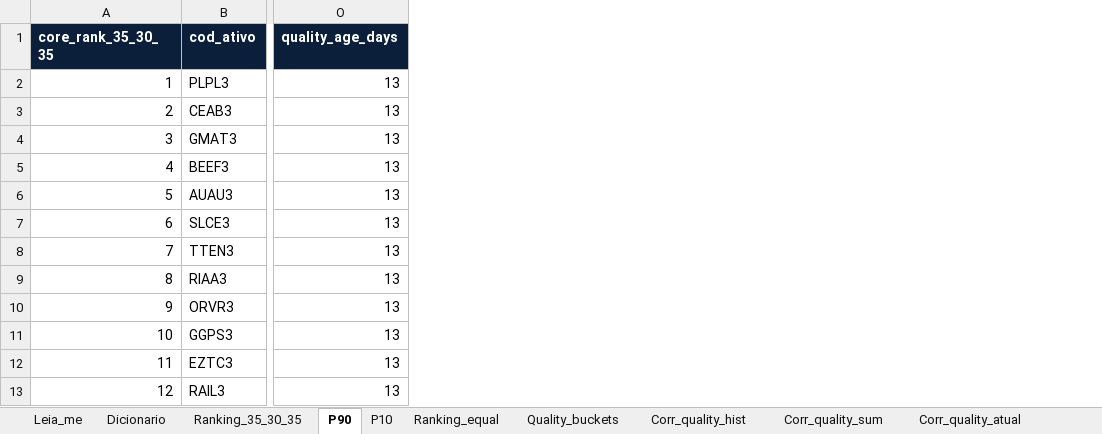
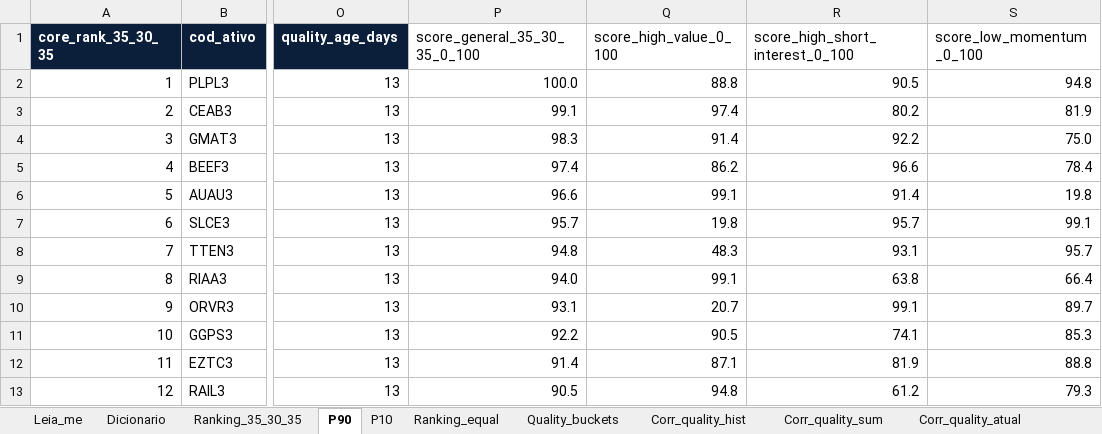
Before and after one commit to CaioLSouza/datasets, an Excel workbook: brazil/assimetry_score/official_35_30_35/04_current_ranking_35_30_35.xlsx, sheet P90, drawn as a sheet; only a part is shown, gaps mark what is left out; values as stored, in another font and other column widths than the file's, no borders; table styles not drawn; the diff names each change by its address in the sheet, - before the commit and + after, or states it on an @@ line.

Commit message:
replace score workbook with 0-100 ranks (#23)

```diff
--- a/brazil/assimetry_score/official_35_30_35/04_current_ranking_35_30_35.xlsx (sheet P90)
+++ b/brazil/assimetry_score/official_35_30_35/04_current_ranking_35_30_35.xlsx (sheet P90)
+column P (score_general_35_30_35_0_100), rows 2-13: 100.0 | 99.1 | 98.3 | 97.4 | 96.6 | 95.7 | 94.8 | 94.0 | 93.1 | 92.2 | 91.4 | 90.5
+column Q (score_high_value_0_100), rows 2-13: 88.8 | 97.4 | 91.4 | 86.2 | 99.1 | 19.8 | 48.3 | 99.1 | 20.7 | 90.5 | 87.1 | 94.8
+column R (score_high_short_interest_0_100), rows 2-13: 90.5 | 80.2 | 92.2 | 96.6 | 91.4 | 95.7 | 93.1 | 63.8 | 99.1 | 74.1 | 81.9 | 61.2
+column S (score_low_momentum_0_100), rows 2-13: 94.8 | 81.9 | 75.0 | 78.4 | 19.8 | 99.1 | 95.7 | 66.4 | 89.7 | 85.3 | 88.8 | 79.3
```
Also changed, not shown: sheet Dicionario, sheet P10, sheet Ranking_35_30_35.
